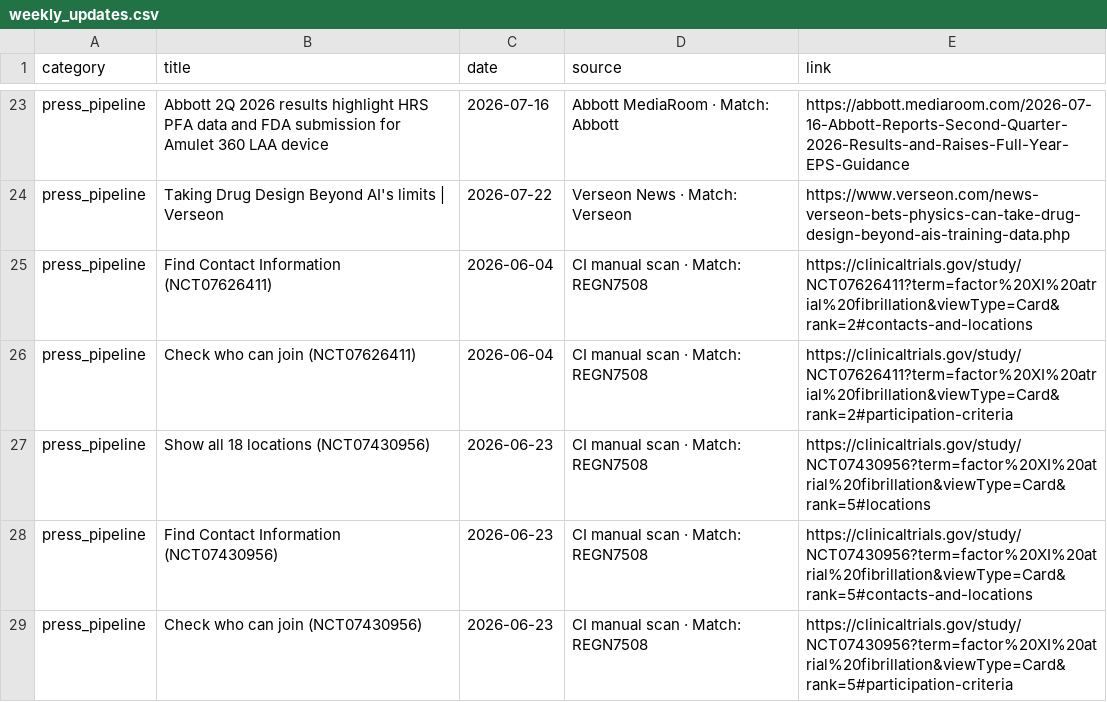
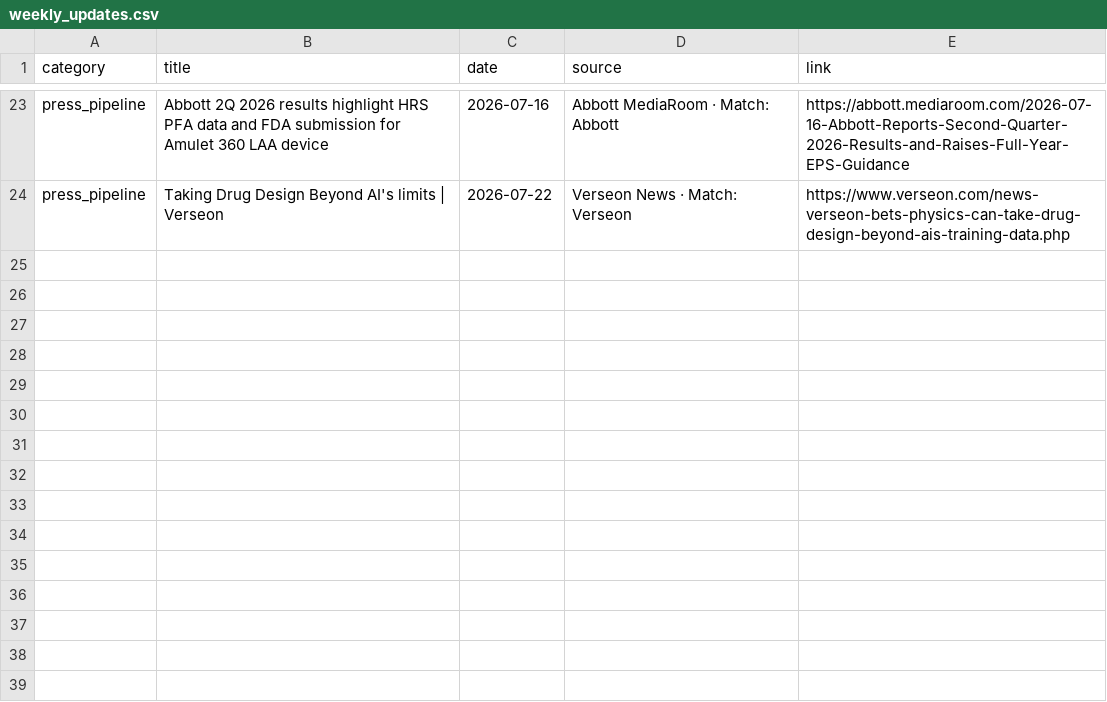
Before and after one commit to rubioisabel134-ai/Afib-dashboard, a CSV file: data/weekly_updates.csv, drawn as a sheet; only a part is shown, gaps mark what is left out; the diff names each change by its address in the sheet, - before the commit and + after, or states it on an @@ line.

Commit message:
Filter low-value ClinicalTrials anchors

```diff
--- a/data/weekly_updates.csv
+++ b/data/weekly_updates.csv
-row 25: press_pipeline | Find Contact Information (NCT07626411) | 2026-06-04 | CI manual scan · Match: REGN7508 | https://clinicaltrials.gov/study/NCT07626411?term=factor%20XI%20atrial%20fibrillation&viewType=Card&rank=2#contacts-and-locations
-row 26: press_pipeline | Check who can join (NCT07626411) | 2026-06-04 | CI manual scan · Match: REGN7508 | https://clinicaltrials.gov/study/NCT07626411?term=factor%20XI%20atrial%20fibrillation&viewType=Card&rank=2#participation-criteria
-row 27: press_pipeline | Show all 18 locations (NCT07430956) | 2026-06-23 | CI manual scan · Match: REGN7508 | https://clinicaltrials.gov/study/NCT07430956?term=factor%20XI%20atrial%20fibrillation&viewType=Card&rank=5#locations
-row 28: press_pipeline | Find Contact Information (NCT07430956) | 2026-06-23 | CI manual scan · Match: REGN7508 | https://clinicaltrials.gov/study/NCT07430956?term=factor%20XI%20atrial%20fibrillation&viewType=Card&rank=5#contacts-and-locations
-row 29: press_pipeline | Check who can join (NCT07430956) | 2026-06-23 | CI manual scan · Match: REGN7508 | https://clinicaltrials.gov/study/NCT07430956?term=factor%20XI%20atrial%20fibrillation&viewType=Card&rank=5#participation-criteria
```
Also changed, not shown: 5 other files.
